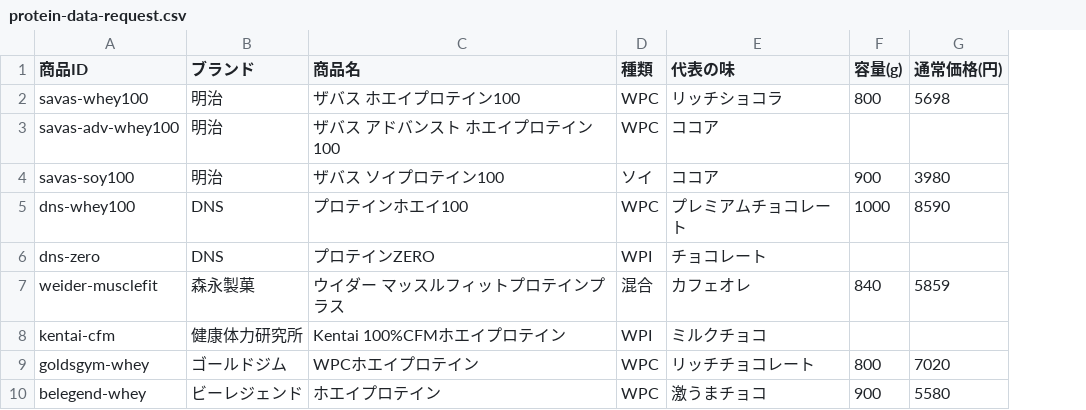
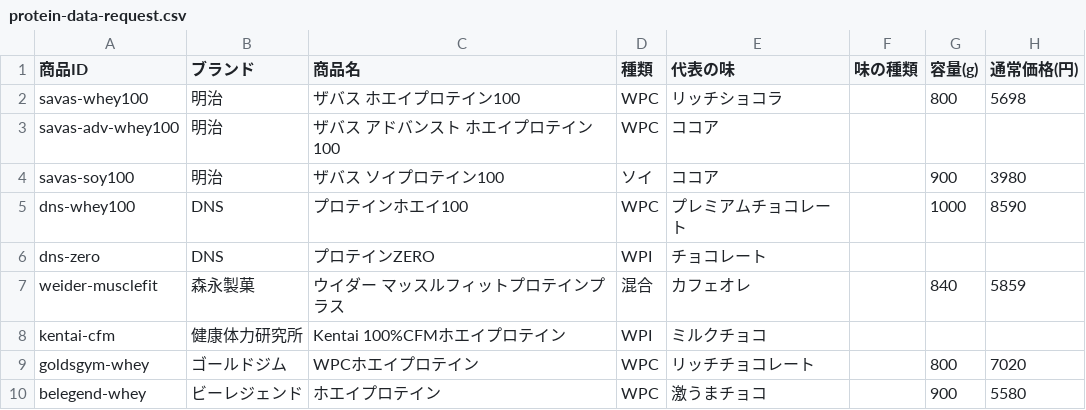
Before and after one commit to ashinok-jpg/runnersplac, a CSV file: research/protein/protein-data-request.csv, drawn as a sheet; only a part is shown; the diff names each change by its address in the sheet, - before the commit and + after, or states it on an @@ line.

```diff
--- a/research/protein/protein-data-request.csv
+++ b/research/protein/protein-data-request.csv
+column F (味の種類), empty
```
Also changed, not shown: 18 other files.
